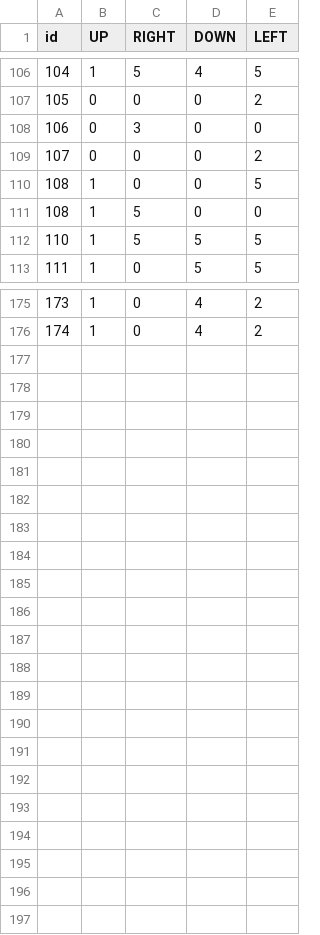
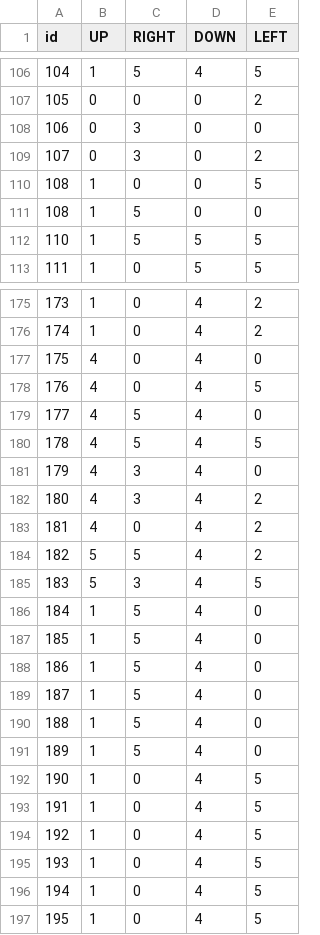
Before and after one commit to andresrubio-farz/wfc_andres, a CSV file: reglas.csv, drawn as a sheet; only a part is shown, gaps mark what is left out; the diff covers the shown part only.

```diff
--- a/reglas.csv
+++ b/reglas.csv
@@ -108,3 +108,3 @@ id,UP,RIGHT,DOWN,LEFT
 106,0,3,0,0
-107,0,0,0,2
+107,0,3,0,2
 108,1,0,0,5
@@ -176 +176,22 @@ id,UP,RIGHT,DOWN,LEFT
 174,1,0,4,2
+175,4,0,4,0
+176,4,0,4,5
+177,4,5,4,0
+178,4,5,4,5
+179,4,3,4,0
+180,4,3,4,2
+181,4,0,4,2
+182,5,5,4,2
+183,5,3,4,5
+184,1,5,4,0
+185,1,5,4,0
+186,1,5,4,0
+187,1,5,4,0
+188,1,5,4,0
+189,1,5,4,0
+190,1,0,4,5
+191,1,0,4,5
+192,1,0,4,5
+193,1,0,4,5
+194,1,0,4,5
+195,1,0,4,5
```
Also changed, not shown: 22 edited cells elsewhere in this file, 22 other files.
